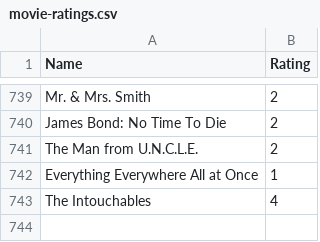
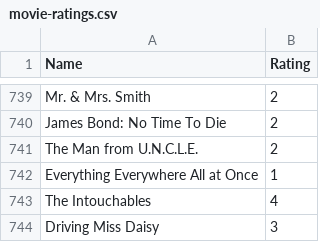
Before and after one commit to tnoel999888/movie-list, a CSV file: _data/movie-ratings.csv, drawn as a sheet; only a part is shown, gaps mark what is left out.

Commit message:
Update movie-ratings.csv

```diff
--- a/_data/movie-ratings.csv
+++ b/_data/movie-ratings.csv
@@ -743 +743,2 @@ Everything Everywhere All at Once, 1
 The Intouchables, 4
+Driving Miss Daisy, 3
```
